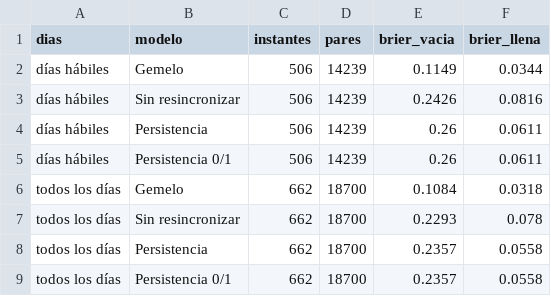
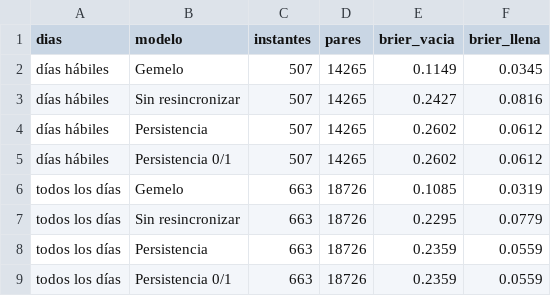
Before and after one commit to ignaburger68-hub/ecobici-gemelo, a CSV file: gemelo_vivo/resumen_vivo.csv, drawn as a sheet.

```diff
--- a/gemelo_vivo/resumen_vivo.csv
+++ b/gemelo_vivo/resumen_vivo.csv
@@ -1,9 +1,9 @@
 dias,modelo,instantes,pares,brier_vacia,brier_llena
-días hábiles,Gemelo,506,14239,0.1149,0.0344
-días hábiles,Sin resincronizar,506,14239,0.2426,0.0816
-días hábiles,Persistencia,506,14239,0.26,0.0611
-días hábiles,Persistencia 0/1,506,14239,0.26,0.0611
-todos los días,Gemelo,662,18700,0.1084,0.0318
-todos los días,Sin resincronizar,662,18700,0.2293,0.078
-todos los días,Persistencia,662,18700,0.2357,0.0558
-todos los días,Persistencia 0/1,662,18700,0.2357,0.0558
+días hábiles,Gemelo,507,14265,0.1149,0.0345
+días hábiles,Sin resincronizar,507,14265,0.2427,0.0816
+días hábiles,Persistencia,507,14265,0.2602,0.0612
+días hábiles,Persistencia 0/1,507,14265,0.2602,0.0612
+todos los días,Gemelo,663,18726,0.1085,0.0319
+todos los días,Sin resincronizar,663,18726,0.2295,0.0779
+todos los días,Persistencia,663,18726,0.2359,0.0559
+todos los días,Persistencia 0/1,663,18726,0.2359,0.0559
```
Also changed, not shown: gemelo_vivo/evaluaciones.csv, gemelo_vivo/ultimo/comparacion_planes.csv, 11 other files.
